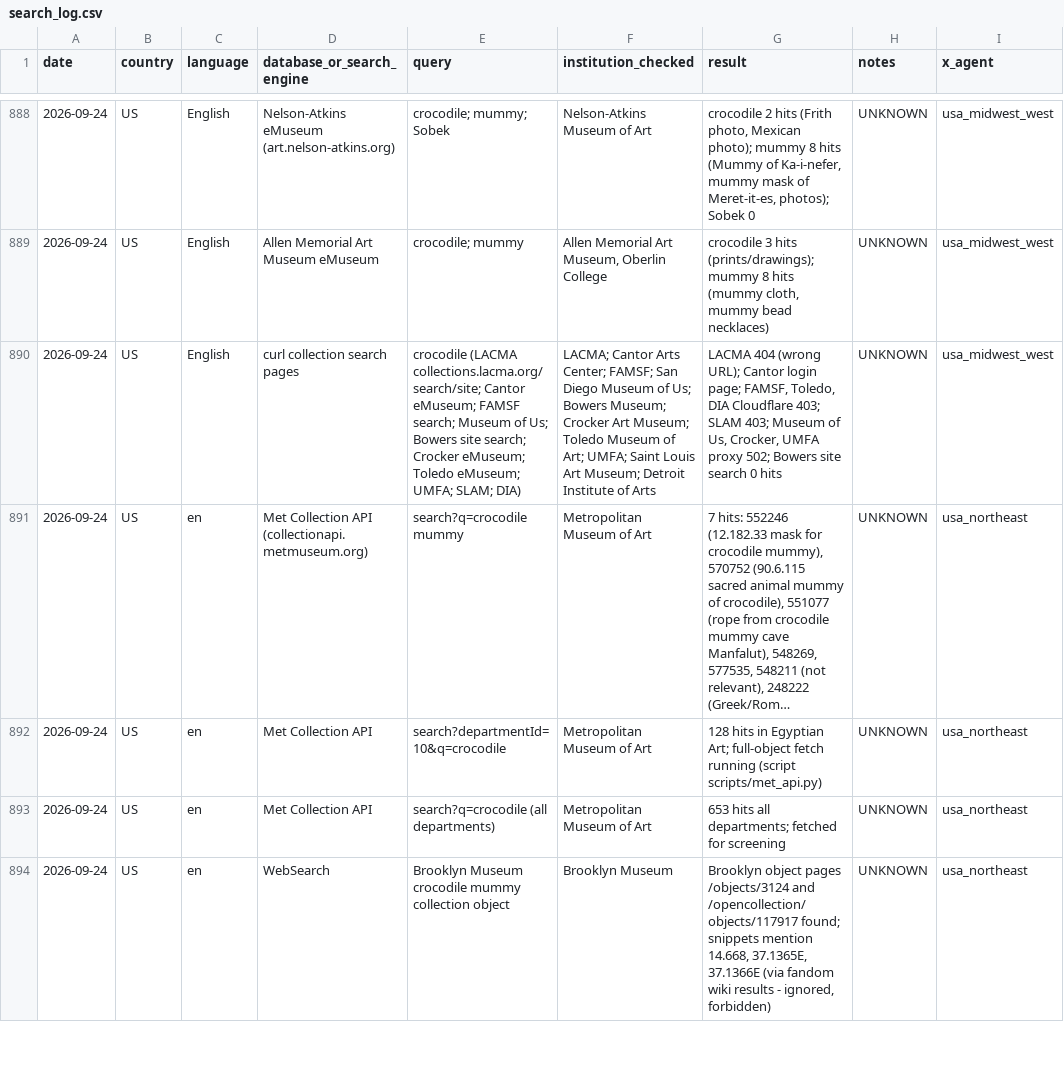
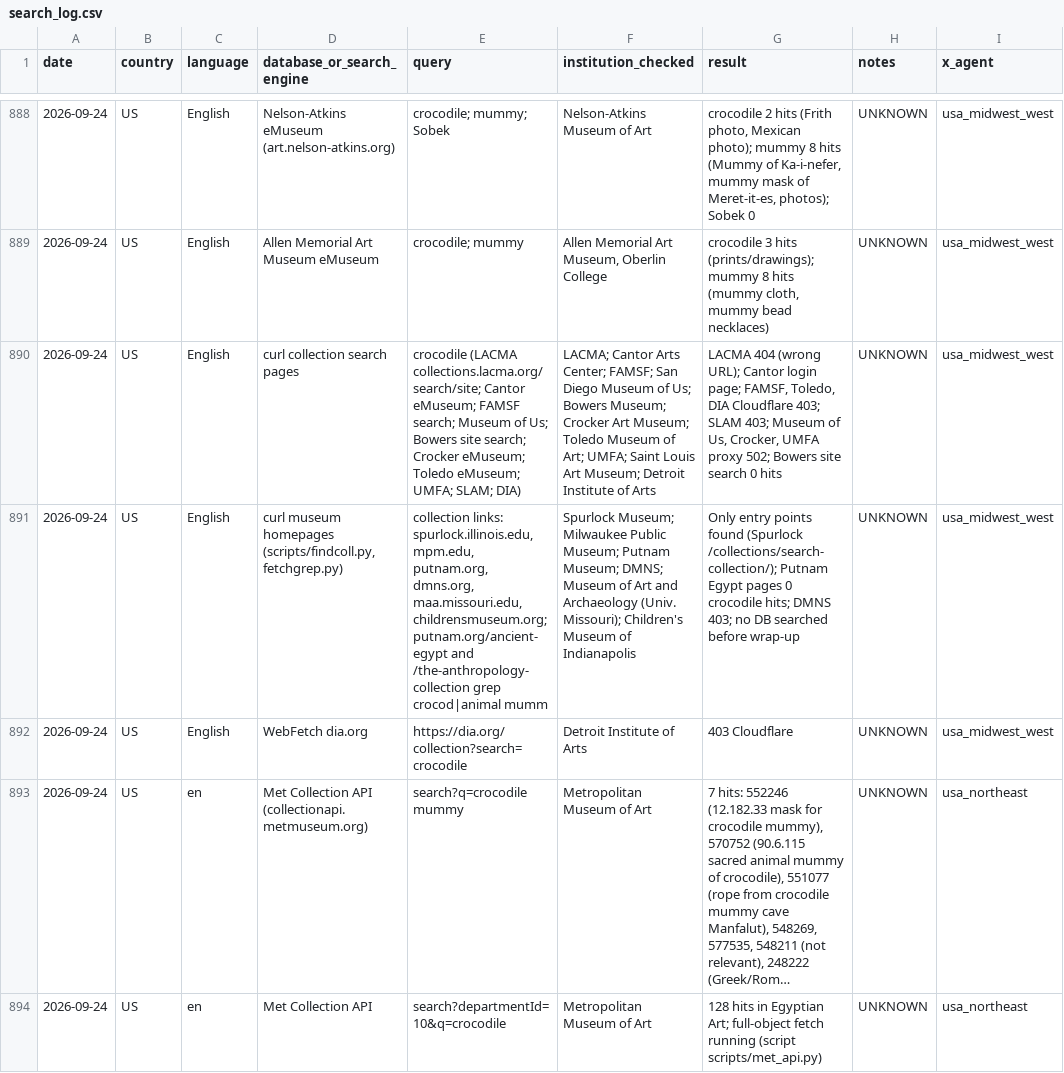
Before and after one commit to 13ypt/13ypt, a CSV file: crocodile-mummy-corpus/search_log.csv, drawn as a sheet; only a part is shown, gaps mark what is left out; the shorter side is filled out with more unchanged rows; long unchanged cells end in …; the diff names each change by its address in the sheet, - before the commit and + after, or states it on an @@ line.

```diff
--- a/crocodile-mummy-corpus/search_log.csv
+++ b/crocodile-mummy-corpus/search_log.csv
+row 891: 2026-09-24 | US | English | curl museum homepages (scripts/findcoll.py, fetchgrep.py) | collection links: spurlock.illinois.edu, mpm.edu, putnam.org, dmns.org, maa.missouri.edu, childrensmuseum.org; putnam.org/ancient-egypt and /the-anthropology-collection grep crocod|animal mumm | Spurlock Museum; Milwaukee Public Museum; Putnam Museum; DMNS; Museum of Art and Archaeology (Univ. Missouri); Children's Museum of Indianapolis | Only entry points found (Spurlock /collections/search-collection/); Putnam Egypt pages 0 crocodile hits; DMNS 403; no DB searched before wrap-up | UNKNOWN | usa_midwest_west
+row 892: 2026-09-24 | US | English | WebFetch dia.org | https://dia.org/collection?search=crocodile | Detroit Institute of Arts | 403 Cloudflare | UNKNOWN | usa_midwest_west
```
Also changed, not shown: crocodile-mummy-corpus/bibliography.csv, crocodile-mummy-corpus/searched_no_confirmation.csv, 11 other files.
